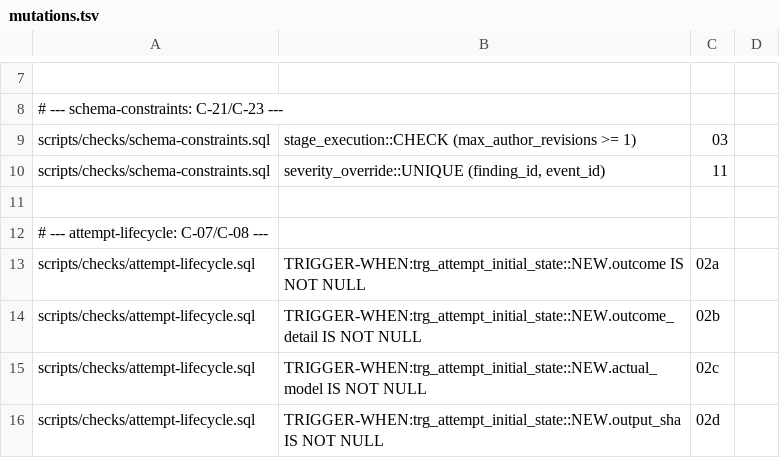
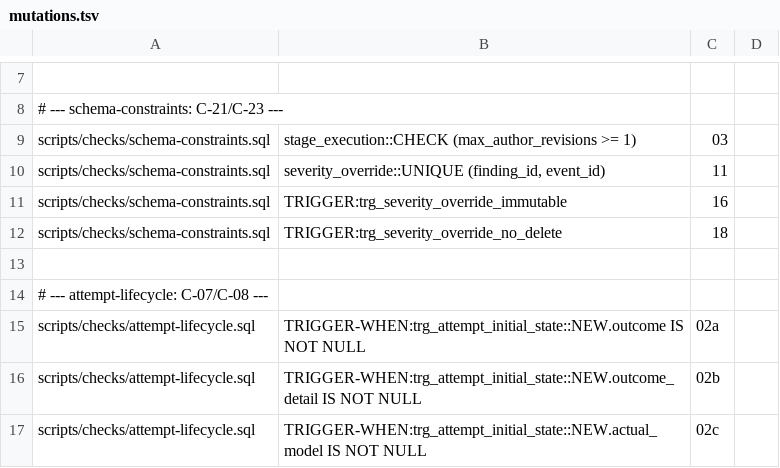
Before and after one commit to Isqander/stable-metaswarm, a TSV file: scripts/checks/mutations.tsv, drawn as a sheet; only a part is shown, gaps mark what is left out; the shorter side is filled out with more unchanged rows.

Commit message:
Усилить lifecycle override и сверку схемы

```diff
--- a/scripts/checks/mutations.tsv
+++ b/scripts/checks/mutations.tsv
@@ -10,2 +10,4 @@ scripts/checks/schema-constraints.sql	stage_execution::CHECK (max_author_revisio
 scripts/checks/schema-constraints.sql	severity_override::UNIQUE (finding_id, event_id)	11
+scripts/checks/schema-constraints.sql	TRIGGER:trg_severity_override_immutable	16
+scripts/checks/schema-constraints.sql	TRIGGER:trg_severity_override_no_delete	18
 
```
Also changed, not shown: 12 other files.
